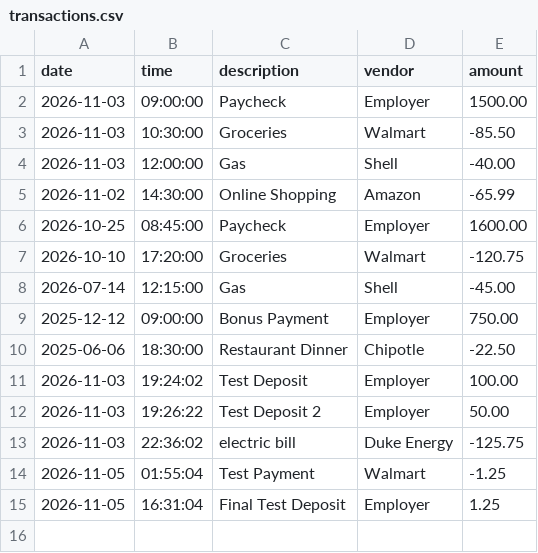
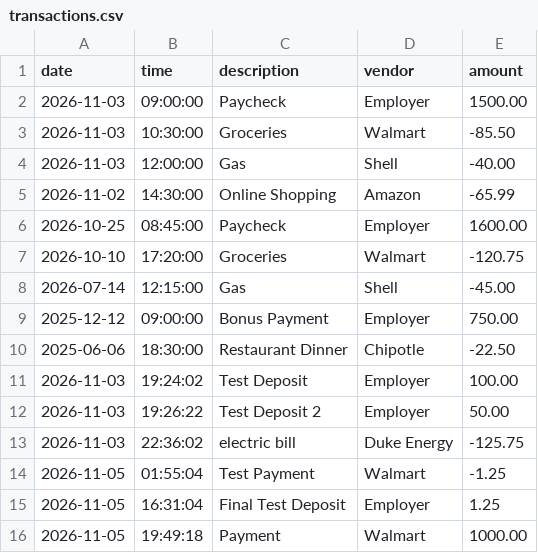
Before and after one commit to Moali26/AccountingLedger-, a CSV file: AccountingLedger/src/main/resources/transactions.csv, drawn as a sheet; the diff names each change by its address in the sheet, - before the commit and + after, or states it on an @@ line.

```diff
--- a/AccountingLedger/src/main/resources/transactions.csv
+++ b/AccountingLedger/src/main/resources/transactions.csv
+row 16: 2026-11-05 | 19:49:18 | Payment | Walmart | 1000.00
```
Also changed, not shown: 3 other files.
